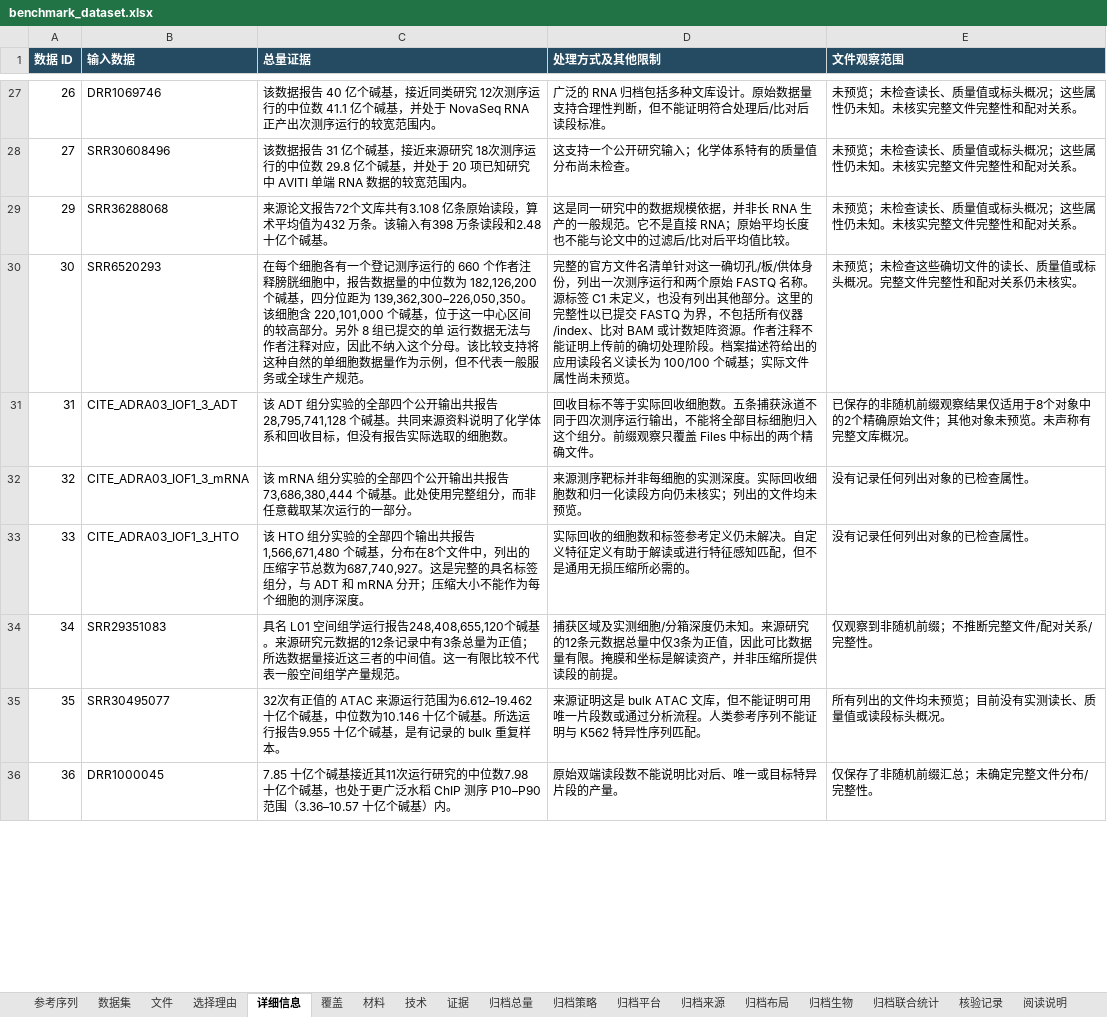
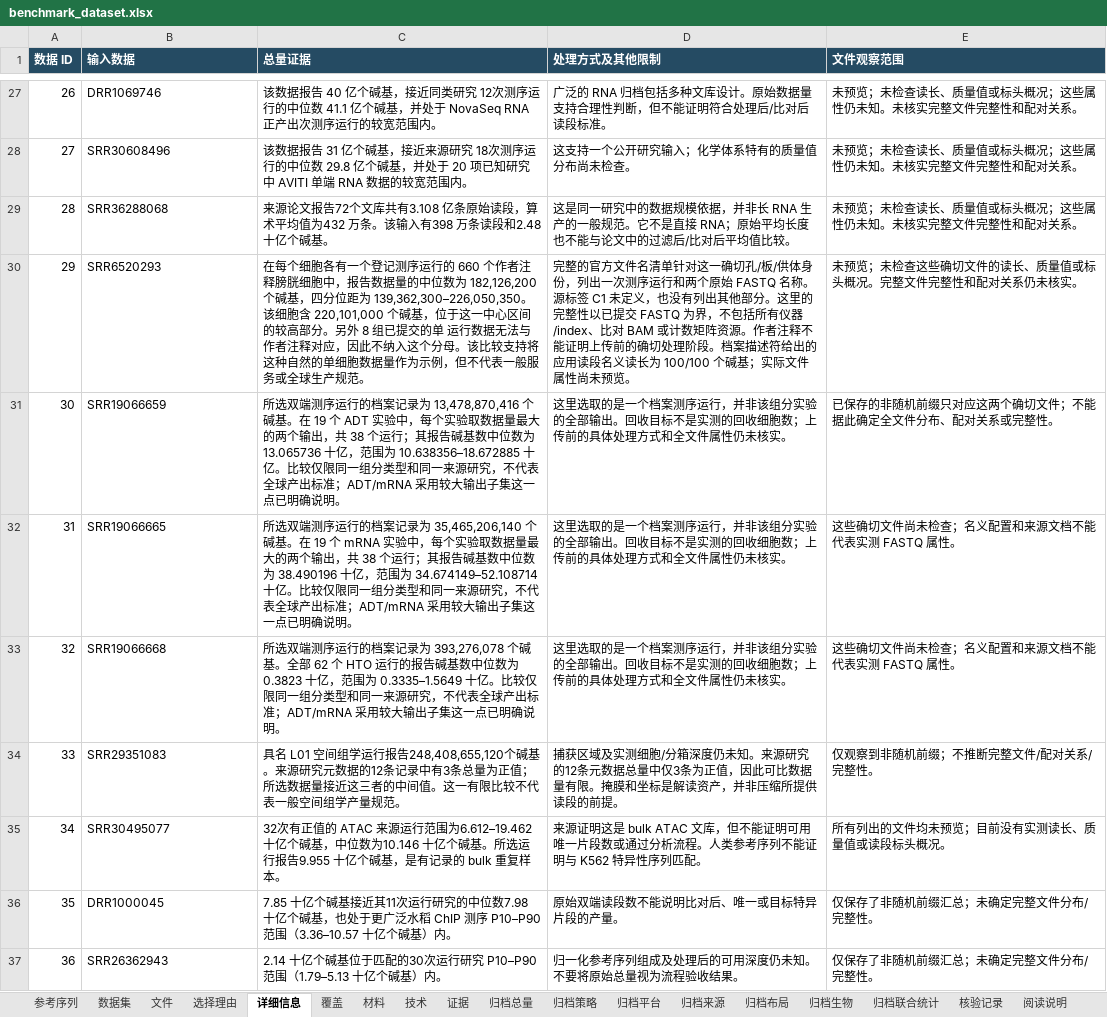
Before and after one commit to youngchan919/fastq-comp-benchmark-dataset, an Excel workbook: zh-CN/catalogue/benchmark_dataset.xlsx, sheet 详细信息, drawn as a sheet; only a part is shown, gaps mark what is left out; values as stored, in another font and other column widths than the file's, no borders; addresses are those after the commit; the diff covers the shown part only; the diff names each change by its address in the sheet, - before the commit and + after, or states it on an @@ line.

```diff
--- a/zh-CN/catalogue/benchmark_dataset.xlsx (sheet 详细信息)
+++ b/zh-CN/catalogue/benchmark_dataset.xlsx (sheet 详细信息)
+row 29: 28 | SRR36288068 | 来源论文报告72个文库共有3.108 亿条原始读段，算术平均值为432 万条。该输入有398 万条读段和2.48 十亿个碱基。 | 这是同一研究中的数据规模依据，并非长 RNA 生产的一般规范。它不是直接 RNA；原始平均长度也不能与论文中的过滤后/比对后平均值比较。 | 未预览；未检查读长、质量值或标头概况；这些属性仍未知。未核实完整文件完整性和配对关系。
-B30 (输入数据): SRR36288068
+B30 (输入数据): SRR6520293
-C30 (总量证据): 来源论文报告72个文库共有3.108 亿条原始读段，算术平均值为432 万条。该输入有398 万条读段和2.48 十亿个碱基。
+C30 (总量证据): 在每个细胞各有一个登记测序运行的 660 个作者注释膀胱细胞中，报告数据量的中位数为 182,126,200 个碱基，四分位距为 139,362,300–226,050,350。该细胞含 220,101,000 个碱基，位于这一中心区间的较高部分。另外 8 组已提交的单 运行数据无法与作者注释对应，因此不纳入这个分母。该比较支持将这种自然的单细胞数据量作为示例，但不代表一般服务或全球生产规范。
-D30 (处理方式及其他限制): 这是同一研究中的数据规模依据，并非长 RNA 生产的一般规范。它不是直接 RNA；原始平均长度也不能与论文中的过滤后/比对后平均值比较。
+D30 (处理方式及其他限制): 完整的官方文件名清单针对这一确切孔/板/供体身份，列出一次测序运行和两个原始 FASTQ 名称。源标签 C1 未定义，也没有列出其他部分。这里的完整性以已提交 FASTQ 为界，不包括所有仪器/index、比对 BAM 或计数矩阵资源。作者注释不能证明上传前的确切处理阶段。档案描述符给出的应用读段名义读长为 100/100 个碱基；实际文件属性尚未预览。
-E30 (文件观察范围): 未预览；未检查读长、质量值或标头概况；这些属性仍未知。未核实完整文件完整性和配对关系。
+E30 (文件观察范围): 未预览；未检查这些确切文件的读长、质量值或标头概况。完整文件完整性和配对关系仍未核实。
-B31 (输入数据): SRR6520293
+B31 (输入数据): SRR19066659
-C31 (总量证据): 在每个细胞各有一个登记测序运行的 660 个作者注释膀胱细胞中，报告数据量的中位数为 182,126,200 个碱基，四分位距为 139,362,300–226,050,350。该细胞含 220,101,000 个碱基，位于这一中心区间的较高部分。另外 8 组已提交的单 运行数据无法与作者注释对应，因此不纳入这个分母。该比较支持将这种自然的单细胞数据量作为示例，但不代表一般服务或全球生产规范。
+C31 (总量证据): 所选双端测序运行的档案记录为 13,478,870,416 个碱基。在 19 个 ADT 实验中，每个实验取数据量最大的两个输出，共 38 个运行；其报告碱基数中位数为 13.065736 十亿，范围为 10.638356–18.672885 十亿。比较仅限同一组分类型和同一来源研究，不代表全球产出标准；ADT/mRNA 采用较大输出子集这一点已明确说明。
-D31 (处理方式及其他限制): 完整的官方文件名清单针对这一确切孔/板/供体身份，列出一次测序运行和两个原始 FASTQ 名称。源标签 C1 未定义，也没有列出其他部分。这里的完整性以已提交 FASTQ 为界，不包括所有仪器/index、比对 BAM 或计数矩阵资源。作者注释不能证明上传前的确切处理阶段。档案描述符给出的应用读段名义读长为 100/100 个碱基；实际文件属性尚未预览。
+D31 (处理方式及其他限制): 这里选取的是一个档案测序运行，并非该组分实验的全部输出。回收目标不是实测的回收细胞数；上传前的具体处理方式和全文件属性仍未核实。
-E31 (文件观察范围): 未预览；未检查这些确切文件的读长、质量值或标头概况。完整文件完整性和配对关系仍未核实。
+E31 (文件观察范围): 已保存的非随机前缀只对应这两个确切文件；不能据此确定全文件分布、配对关系或完整性。
-B32 (输入数据): CITE_ADRA03_IOF1_3_ADT
+B32 (输入数据): SRR19066665
-C32 (总量证据): 该 ADT 组分实验的全部四个公开输出共报告 28,795,741,128 个碱基。共同来源资料说明了化学体系和回收目标，但没有报告实际选取的细胞数。
+C32 (总量证据): 所选双端测序运行的档案记录为 35,465,206,140 个碱基。在 19 个 mRNA 实验中，每个实验取数据量最大的两个输出，共 38 个运行；其报告碱基数中位数为 38.490196 十亿，范围为 34.674149–52.108714 十亿。比较仅限同一组分类型和同一来源研究，不代表全球产出标准；ADT/mRNA 采用较大输出子集这一点已明确说明。
-D32 (处理方式及其他限制): 回收目标不等于实际回收细胞数。五条捕获泳道不同于四次测序运行输出，不能将全部目标细胞归入这个组分。前缀观察只覆盖 Files 中标出的两个精确文件。
+D32 (处理方式及其他限制): 这里选取的是一个档案测序运行，并非该组分实验的全部输出。回收目标不是实测的回收细胞数；上传前的具体处理方式和全文件属性仍未核实。
-E32 (文件观察范围): 已保存的非随机前缀观察结果仅适用于8个对象中的2个精确原始文件；其他对象未预览。未声称有完整文库概况。
+E32 (文件观察范围): 这些确切文件尚未检查；名义配置和来源文档不能代表实测 FASTQ 属性。
-B33 (输入数据): CITE_ADRA03_IOF1_3_mRNA
+B33 (输入数据): SRR19066668
-C33 (总量证据): 该 mRNA 组分实验的全部四个公开输出共报告73,686,380,444 个碱基。此处使用完整组分，而非任意截取某次运行的一部分。
+C33 (总量证据): 所选双端测序运行的档案记录为 393,276,078 个碱基。全部 62 个 HTO 运行的报告碱基数中位数为 0.3823 十亿，范围为 0.3335–1.5649 十亿。比较仅限同一组分类型和同一来源研究，不代表全球产出标准；ADT/mRNA 采用较大输出子集这一点已明确说明。
-D33 (处理方式及其他限制): 来源测序靶标并非每细胞的实测深度。实际回收细胞数和归一化读段方向仍未核实；列出的文件均未预览。
+D33 (处理方式及其他限制): 这里选取的是一个档案测序运行，并非该组分实验的全部输出。回收目标不是实测的回收细胞数；上传前的具体处理方式和全文件属性仍未核实。
-E33 (文件观察范围): 没有记录任何列出对象的已检查属性。
+E33 (文件观察范围): 这些确切文件尚未检查；名义配置和来源文档不能代表实测 FASTQ 属性。
-B34 (输入数据): CITE_ADRA03_IOF1_3_HTO
+B34 (输入数据): SRR29351083
-C34 (总量证据): 该 HTO 组分实验的全部四个输出共报告 1,566,671,480 个碱基，分布在8个文件中，列出的压缩字节总数为687,740,927。这是完整的具名标签组分，与 ADT 和 mRNA 分开；压缩大小不能作为每个细胞的测序深度。
+C34 (总量证据): 具名 L01 空间组学运行报告248,408,655,120个碱基。来源研究元数据的12条记录中有3条总量为正值；所选数据量接近这三者的中间值。这一有限比较不代表一般空间组学产量规范。
-D34 (处理方式及其他限制): 实际回收的细胞数和标签参考定义仍未解决。自定义特征定义有助于解读或进行特征感知匹配，但不是通用无损压缩所必需的。
+D34 (处理方式及其他限制): 捕获区域及实测细胞/分箱深度仍未知。来源研究的12条元数据总量中仅3条为正值，因此可比数据量有限。掩膜和坐标是解读资产，并非压缩所提供读段的前提。
-E34 (文件观察范围): 没有记录任何列出对象的已检查属性。
+E34 (文件观察范围): 仅观察到非随机前缀；不推断完整文件/配对关系/完整性。
-B35 (输入数据): SRR29351083
+B35 (输入数据): SRR30495077
-C35 (总量证据): 具名 L01 空间组学运行报告248,408,655,120个碱基。来源研究元数据的12条记录中有3条总量为正值；所选数据量接近这三者的中间值。这一有限比较不代表一般空间组学产量规范。
+C35 (总量证据): 32次有正值的 ATAC 来源运行范围为6.612–19.462 十亿个碱基，中位数为10.146 十亿个碱基。所选运行报告9.955 十亿个碱基，是有记录的 bulk 重复样本。
-D35 (处理方式及其他限制): 捕获区域及实测细胞/分箱深度仍未知。来源研究的12条元数据总量中仅3条为正值，因此可比数据量有限。掩膜和坐标是解读资产，并非压缩所提供读段的前提。
+D35 (处理方式及其他限制): 来源证明这是 bulk ATAC 文库，但不能证明可用唯一片段数或通过分析流程。人类参考序列不能证明与 K562 特异性序列匹配。
-E35 (文件观察范围): 仅观察到非随机前缀；不推断完整文件/配对关系/完整性。
+E35 (文件观察范围): 所有列出的文件均未预览；目前没有实测读长、质量值或读段标头概况。
-B36 (输入数据): SRR30495077
+B36 (输入数据): DRR1000045
-C36 (总量证据): 32次有正值的 ATAC 来源运行范围为6.612–19.462 十亿个碱基，中位数为10.146 十亿个碱基。所选运行报告9.955 十亿个碱基，是有记录的 bulk 重复样本。
+C36 (总量证据): 7.85 十亿个碱基接近其11次运行研究的中位数7.98 十亿个碱基，也处于更广泛水稻 ChIP 测序 P10–P90 范围（3.36–10.57 十亿个碱基）内。
-D36 (处理方式及其他限制): 来源证明这是 bulk ATAC 文库，但不能证明可用唯一片段数或通过分析流程。人类参考序列不能证明与 K562 特异性序列匹配。
+D36 (处理方式及其他限制): 原始双端读段数不能说明比对后、唯一或目标特异片段的产量。
-E36 (文件观察范围): 所有列出的文件均未预览；目前没有实测读长、质量值或读段标头概况。
+E36 (文件观察范围): 仅保存了非随机前缀汇总；未确定完整文件分布/完整性。
-B37 (输入数据): DRR1000045
+B37 (输入数据): SRR26362943
-C37 (总量证据): 7.85 十亿个碱基接近其11次运行研究的中位数7.98 十亿个碱基，也处于更广泛水稻 ChIP 测序 P10–P90 范围（3.36–10.57 十亿个碱…
+C37 (总量证据): 2.14 十亿个碱基位于匹配的30次运行研究 P10–P90 范围（1.79–5.13 十亿个碱…
-D37 (处理方式及其他限制): 原始双端读段数不能说明比对后、唯一或目标特异片段的产量。
+D37 (处理方式及其他限制): 归一化参考序列组成及处理后的可用深度仍未知。不要将原始总量视为流程验收结果。
```
Also changed, not shown: 1 added row, 2 removed rows and 33 edited cells elsewhere in this sheet, sheet 文件, sheet 核验记录, sheet 证据, sheet 数据集, sheet 选择理由, sheet 覆盖, 5 more sheets, catalogue/benchmark_dataset.xlsx, 37 other files.
